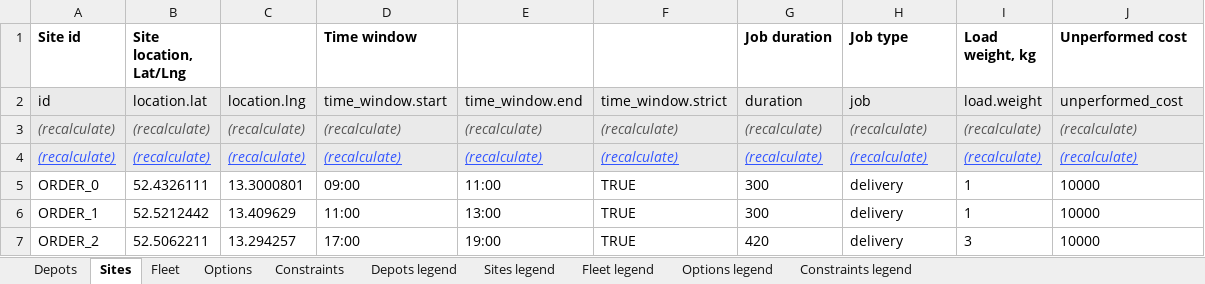
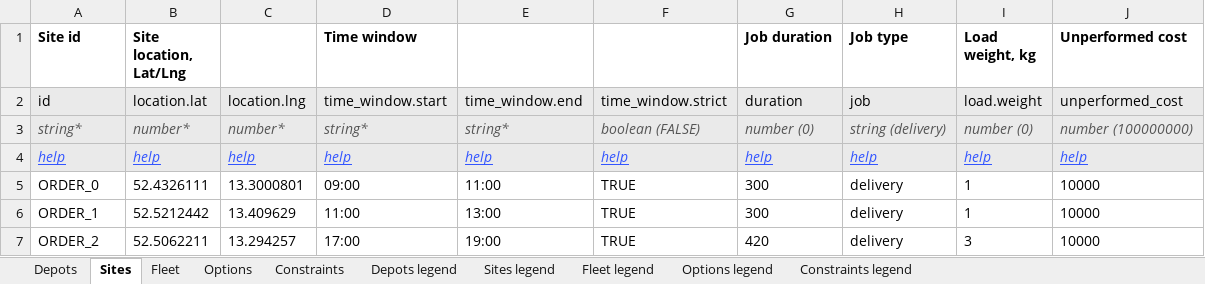
Before and after one commit to routinghub/schema-tools, an Excel workbook: routing.flattened.xlsx, sheet Sites, drawn as a sheet; only a part is shown; values as stored, in another font and other column widths than the file's, no borders; removed rows and columns are numbered as before the commit, all else as after; the diff names each change by its address in the sheet, - before the commit and + after, or states it on an @@ line.

```diff
--- a/routing.flattened.xlsx (sheet Sites)
+++ b/routing.flattened.xlsx (sheet Sites)
-row 3: (recalculate) | (recalculate) | (recalculate) | (recalculate) | (recalculate) | (recalculate) | (recalculate) | (recalculate) | (recalculate) | (recalculate)
-row 4: (recalculate) | (recalculate) | (recalculate) | (recalculate) | (recalculate) | (recalculate) | (recalculate) | (recalculate) | (recalculate) | (recalculate)
+row 3: string* | number* | number* | string* | string* | boolean (FALSE) | number (0) | string (delivery) | number (0) | number (100000000)
+row 4: help | help | help | help | help | help | help | help | help | help
```
Also changed, not shown: sheet Fleet, sheet Depots, sheet Constraints, sheet Options, 3 other files.
